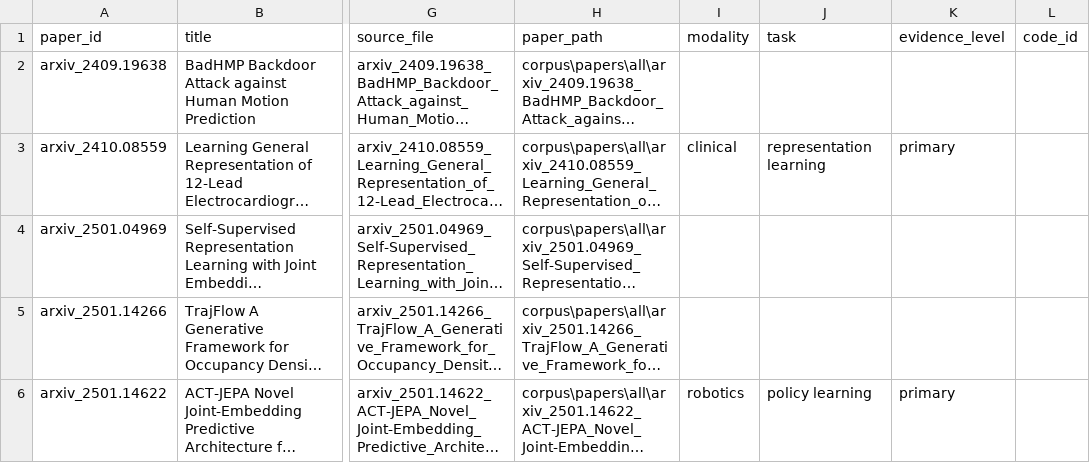
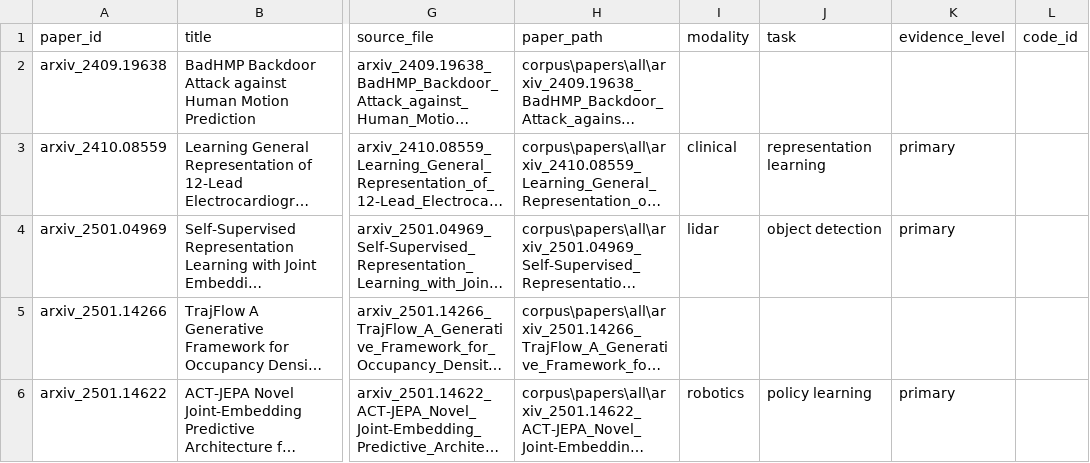
Before and after one commit to Fitz798/JEPA-skills, a CSV file: metadata/paper_catalog.csv, drawn as a sheet; only a part is shown, gaps mark what is left out; long unchanged cells end in …; the diff covers the shown part only; the diff names each change by its address in the sheet, - before the commit and + after, or states it on an @@ line.

Commit message:
feat(metadata): expand annotations 80→105 papers (71.0% coverage)
- Added 25 highly relevant papers (joint embedding, world model, SSL, multimodal)
- Coverage: modality/task/evidence_level all at 105/148 (71.0%)
- Core gate remains PASS

```diff
--- a/metadata/paper_catalog.csv
+++ b/metadata/paper_catalog.csv
-I4 (modality): (empty)
+I4 (modality): lidar
-J4 (task): (empty)
+J4 (task): object detection
-K4 (evidence_level): (empty)
+K4 (evidence_level): primary
```
Also changed, not shown: 72 edited cells elsewhere in this file, 2 other files.
